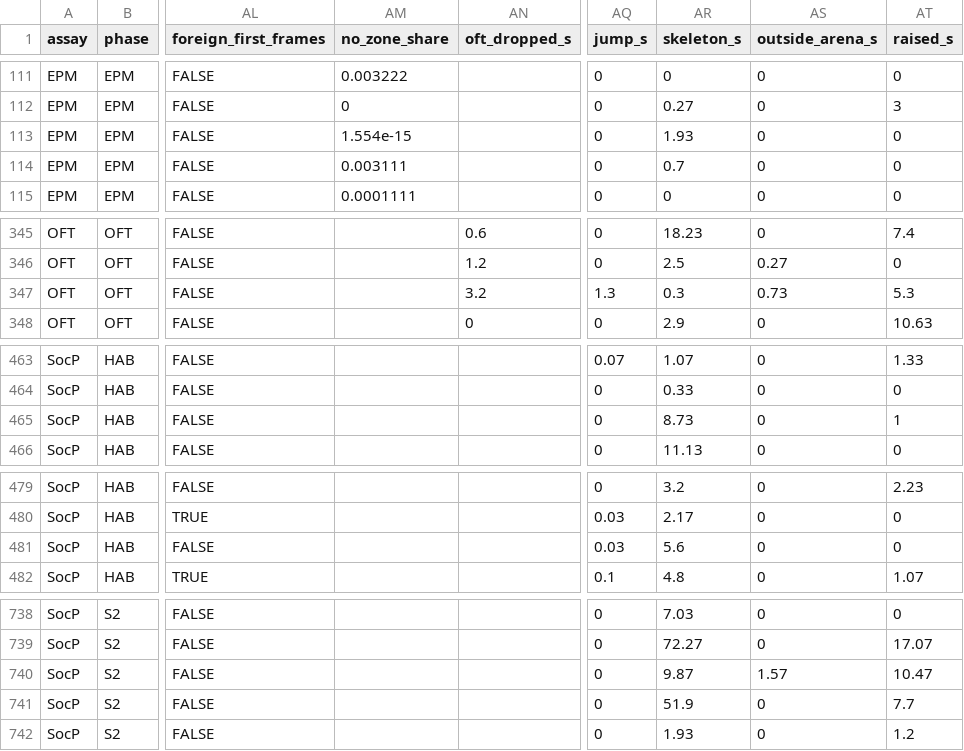
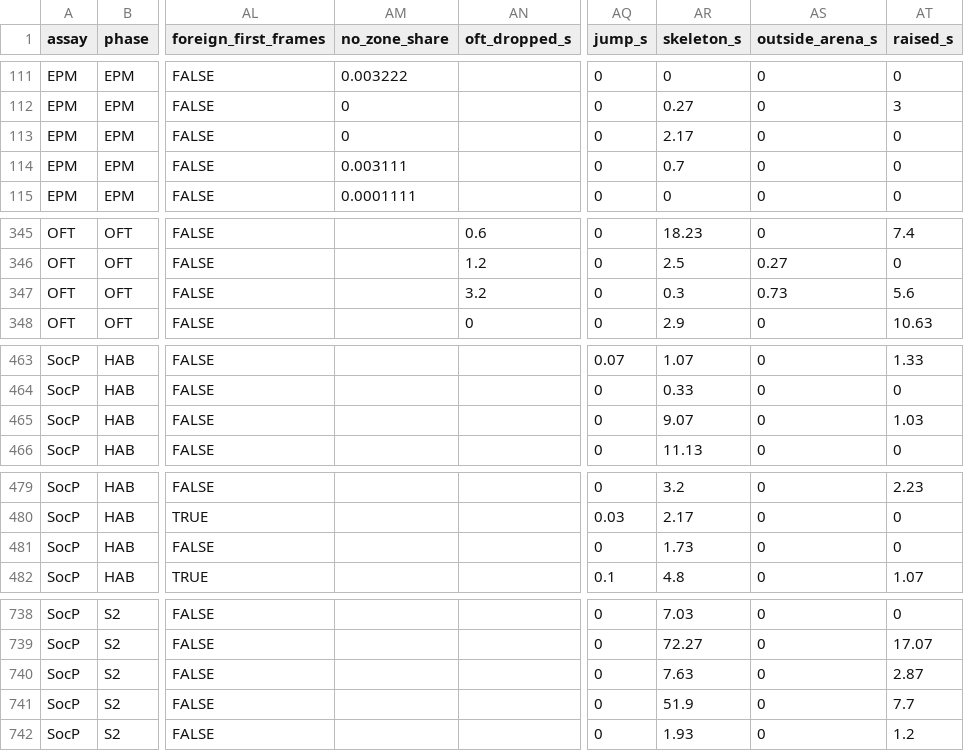
Before and after one commit to topohl/SLEAPanalyzer, a CSV file: validation/exp9_boris/results/light_checks_recordings.csv, drawn as a sheet; only a part is shown, gaps mark what is left out; the diff covers the shown part only; the diff names each change by its address in the sheet, - before the commit and + after, or states it on an @@ line.

```diff
--- a/validation/exp9_boris/results/light_checks_recordings.csv
+++ b/validation/exp9_boris/results/light_checks_recordings.csv
-AM113 (no_zone_share): 1.554e-15
+AM113 (no_zone_share): 0
-AR113 (skeleton_s): 1.93
+AR113 (skeleton_s): 2.17
-AQ347 (jump_s): 1.3
+AQ347 (jump_s): 0
-AT347 (raised_s): 5.3
+AT347 (raised_s): 5.6
-AR465 (skeleton_s): 8.73
+AR465 (skeleton_s): 9.07
-AT465 (raised_s): 1
+AT465 (raised_s): 1.03
-AQ481 (jump_s): 0.03
+AQ481 (jump_s): 0
-AR481 (skeleton_s): 5.6
+AR481 (skeleton_s): 1.73
-AR740 (skeleton_s): 9.87
+AR740 (skeleton_s): 7.63
-AS740 (outside_arena_s): 1.57
+AS740 (outside_arena_s): 0
-AT740 (raised_s): 10.47
+AT740 (raised_s): 2.87
```
Also changed, not shown: 9 edited cells elsewhere in this file, validation/exp9_boris/results/light_checks_summary.csv, validation/exp9_boris/results/plausibility_summary.csv, 4 other files.
